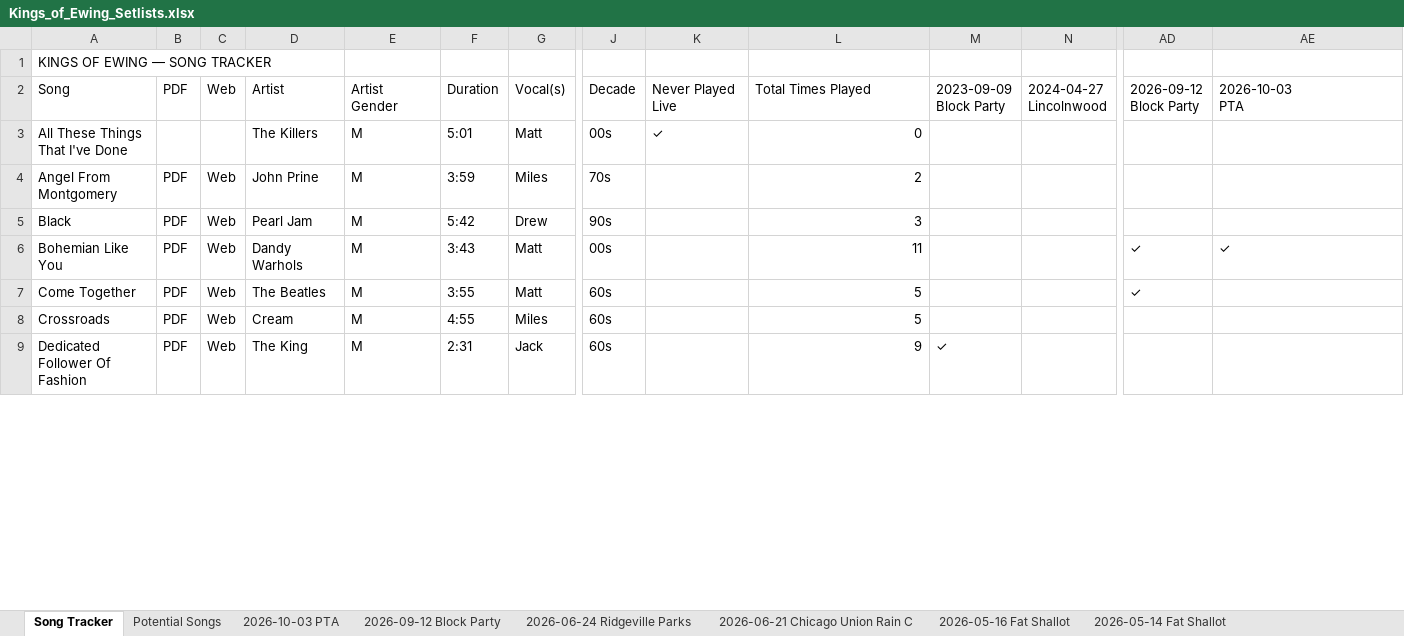
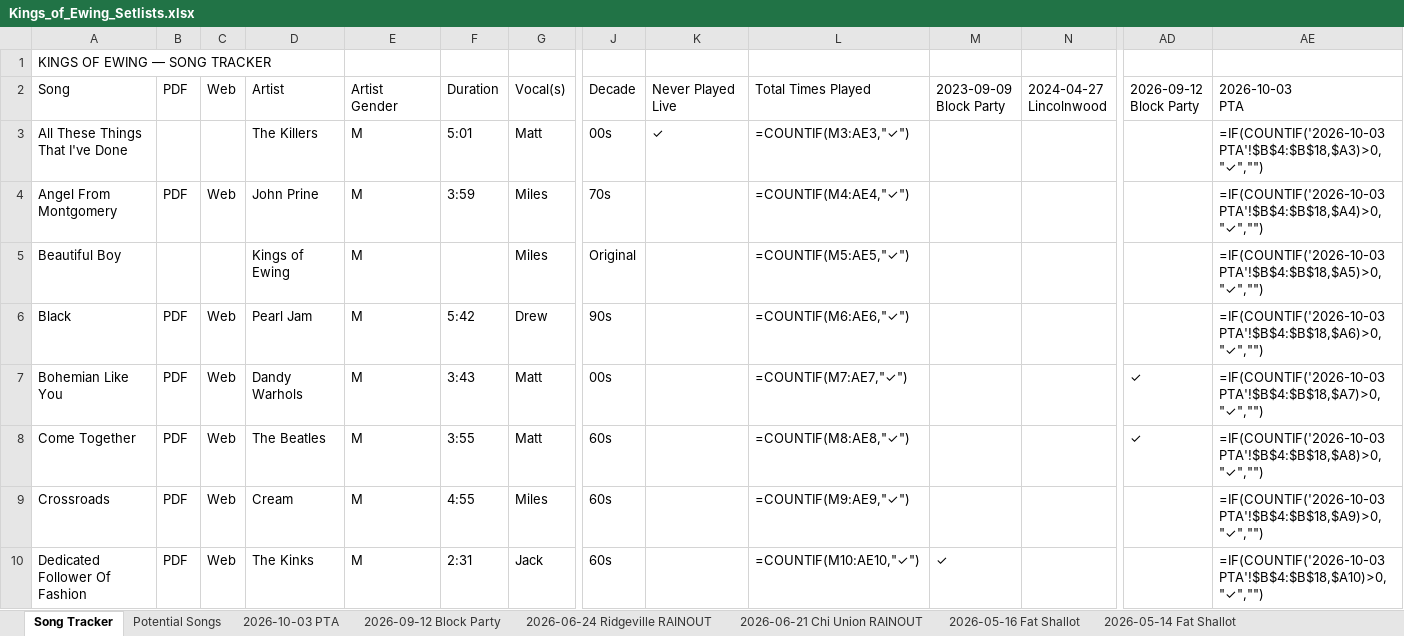
Before and after one commit to kingsofewing/rock, an Excel workbook: docs/setlists/Kings_of_Ewing_Setlists.xlsx, sheet Song Tracker, drawn as a sheet; only a part is shown, gaps mark what is left out; values as stored, in another font and other column widths than the file's, no cell formats; formulas without a stored value are shown as written; addresses are those after the commit; rows hold the shown columns only; the diff covers the shown part only; the diff names each change by its address in the sheet, - before the commit and + after, or states it on an @@ line.

```diff
--- a/docs/setlists/Kings_of_Ewing_Setlists.xlsx (sheet Song Tracker)
+++ b/docs/setlists/Kings_of_Ewing_Setlists.xlsx (sheet Song Tracker)
-sheet tab: 2026-06-24 Ridgeville Parks
+sheet tab: 2026-06-21 Chi Union RAINOUT
-sheet tab: 2026-06-21 Chicago Union Rain C
+sheet tab: 2026-06-24 Ridgeville RAINOUT
-L3: 0
+L3: =COUNTIF(M3:AE3,"✓")
-AE3: (empty)
+AE3: =IF(COUNTIF('2026-10-03 PTA'!$B$4:$B$18,$A3)>0,"✓","")
-L4: 2
+L4: =COUNTIF(M4:AE4,"✓")
-AE4: (empty)
+AE4: =IF(COUNTIF('2026-10-03 PTA'!$B$4:$B$18,$A4)>0,"✓","")
+row 5: Beautiful Boy |  |  | Kings of Ewing | M |  | Miles | Original |  | =COUNTIF(M5:AE5,"✓") |  |  |  | =IF(COUNTIF('2026-10-03 PTA'!$B$4:$B$18,$A5)>0,"✓","")
-L6: 3
+L6: =COUNTIF(M6:AE6,"✓")
-AE6: (empty)
+AE6: =IF(COUNTIF('2026-10-03 PTA'!$B$4:$B$18,$A6)>0,"✓","")
-L7: 11
+L7: =COUNTIF(M7:AE7,"✓")
-AE7: ✓
+AE7: =IF(COUNTIF('2026-10-03 PTA'!$B$4:$B$18,$A7)>0,"✓","")
-L8: 5
+L8: =COUNTIF(M8:AE8,"✓")
-AE8: (empty)
+AE8: =IF(COUNTIF('2026-10-03 PTA'!$B$4:$B$18,$A8)>0,"✓","")
-L9: 5
+L9: =COUNTIF(M9:AE9,"✓")
-AE9: (empty)
+AE9: =IF(COUNTIF('2026-10-03 PTA'!$B$4:$B$18,$A9)>0,"✓","")
-D10: The King
+D10: The Kinks
-L10: 9
+L10: =COUNTIF(M10:AE10,"✓")
-AE10: (empty)
+AE10: =IF(COUNTIF('2026-10-03 PTA'!$B$4:$B$18,$A10)>0,"✓","")
```
Also changed, not shown: 1 removed row and 86 edited cells elsewhere in this sheet, sheet 2026-06-21 Chi Union RAINOUT, sheet 2026-10-03 PTA, sheet 2024-09-07 Block Party, sheet 2025-06-25 American Legion, sheet 2024-08-10 Fat Shallot, sheet 2023-09-09 Block Party, 15 more sheets, cell formats, 2 other files.
